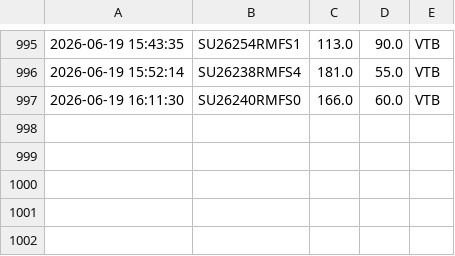
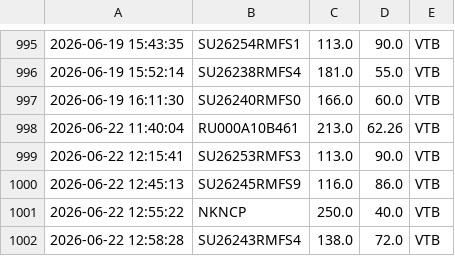
Before and after one commit to PrNebelung/QuikAssistant-1, a CSV file: Data/tradesVTB.csv, drawn as a sheet; only a part is shown, gaps mark what is left out; the diff names each change by its address in the sheet, - before the commit and + after, or states it on an @@ line.

```diff
--- a/Data/tradesVTB.csv
+++ b/Data/tradesVTB.csv
+row 998: 2026-06-22 11:40:04 | RU000A10B461 | 213.0 | 62.26 | VTB
+row 999: 2026-06-22 12:15:41 | SU26253RMFS3 | 113.0 | 90.0 | VTB
+row 1000: 2026-06-22 12:45:13 | SU26245RMFS9 | 116.0 | 86.0 | VTB
+row 1001: 2026-06-22 12:55:22 | NKNCP | 250.0 | 40.0 | VTB
+row 1002: 2026-06-22 12:58:28 | SU26243RMFS4 | 138.0 | 72.0 | VTB
```
Also changed, not shown: Data/MyTrades.csv, Data/VTB_BuyOrders.csv.
